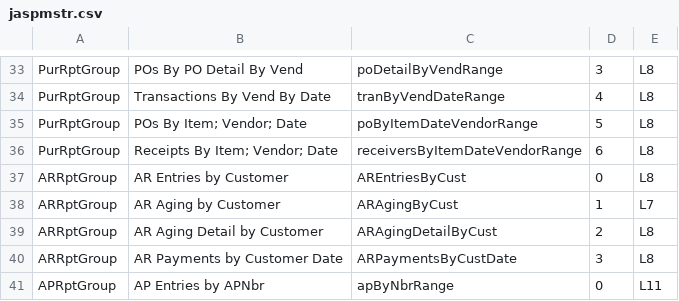
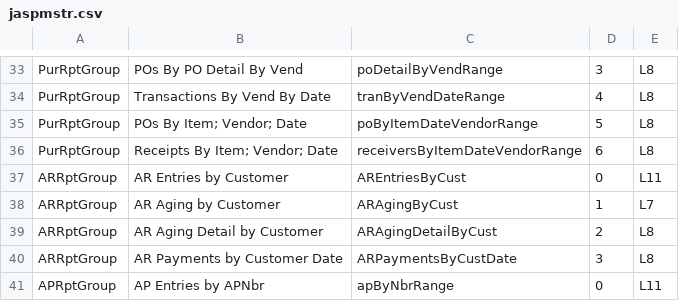
Before and after one commit to blueseerERP/blueseer, a CSV file: sf/data/en/jaspmstr.csv, drawn as a sheet; only a part is shown, gaps mark what is left out.

```diff
--- a/sf/data/en/jaspmstr.csv
+++ b/sf/data/en/jaspmstr.csv
@@ -36,3 +36,3 @@ PurRptGroup,POs By Item; Vendor; Date,poByItemDateVendorRange,5,L8
 PurRptGroup,Receipts By Item; Vendor; Date,receiversByItemDateVendorRange,6,L8
-ARRptGroup,AR Entries by Customer,AREntriesByCust,0,L8
+ARRptGroup,AR Entries by Customer,AREntriesByCust,0,L11
 ARRptGroup,AR Aging by Customer,ARAgingByCust,1,L7
```
Also changed, not shown: 5 other files.
